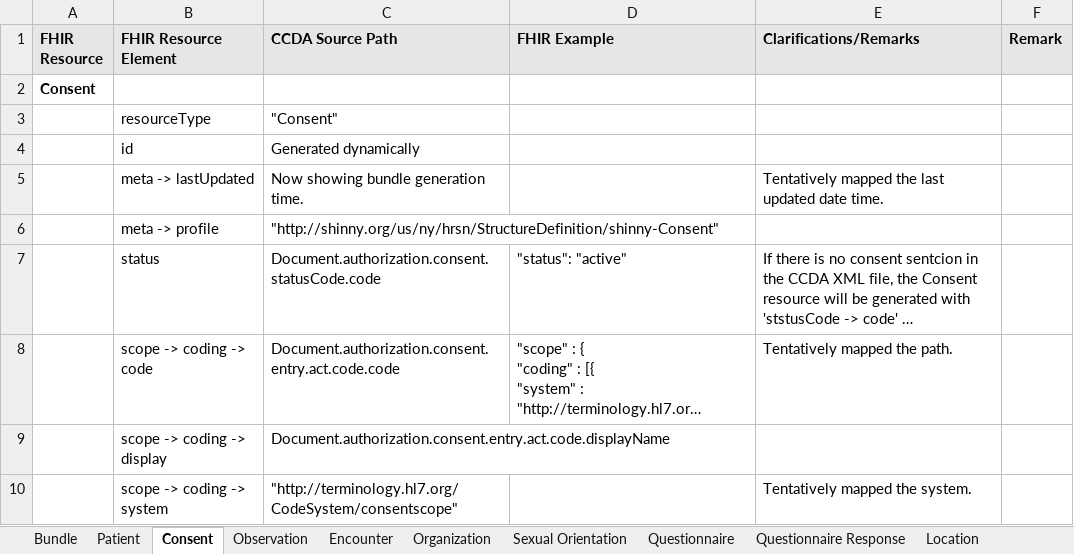
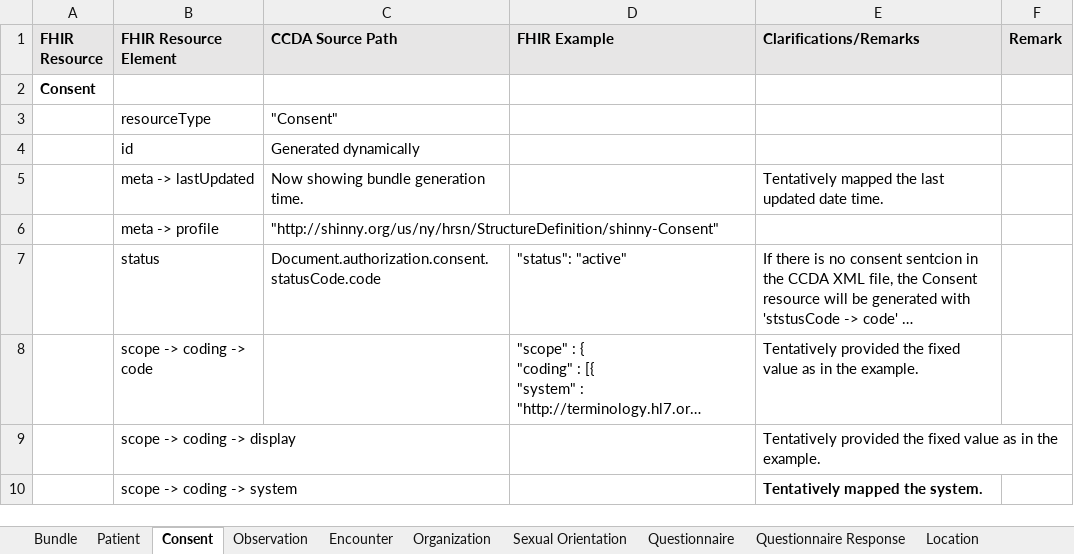
Before and after one commit to tech-by-design/polyglot-prime, an Excel workbook: support/specifications/ccda/CCDA to FHIR Conversion Spec.xlsx, sheet Consent, drawn as a sheet; only a part is shown; long unchanged cells end in …; values as stored, in another font and other column widths than the file's, no borders; the diff covers the shown part only; the diff names each change by its address in the sheet, - before the commit and + after, or states it on an @@ line.

Commit message:
docs: update ccda to fhir conversion specification document #1233

```diff
--- a/support/specifications/ccda/CCDA to FHIR Conversion Spec.xlsx (sheet Consent)
+++ b/support/specifications/ccda/CCDA to FHIR Conversion Spec.xlsx (sheet Consent)
-C8 (CCDA Source Path): Document.authorization.consent.entry.act.code.code
+C8 (CCDA Source Path): (empty)
-E8 (Clarifications/Remarks): Tentatively mapped the path.
+E8 (Clarifications/Remarks): Tentatively provided the fixed value as in the example.
-C9 (CCDA Source Path): Document.authorization.consent.entry.act.code.displayName
+C9 (CCDA Source Path): (empty)
-E9 (Clarifications/Remarks): (empty)
+E9 (Clarifications/Remarks): Tentatively provided the fixed value as in the example.
-C10 (CCDA Source Path): "http://terminology.hl7.org/CodeSystem/consentscope"
+C10 (CCDA Source Path): (empty)
-E10 bold: off
+E10 bold: on
```
Also changed, not shown: 11 edited cells elsewhere in this sheet, sheet Questionnaire Response, sheet Patient, 2 other files.
